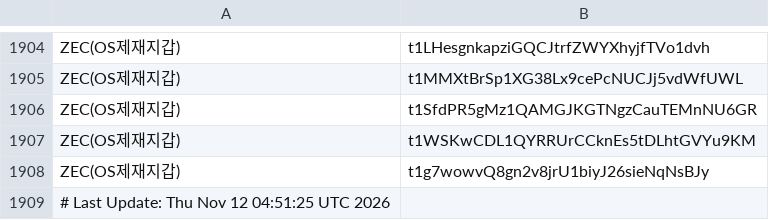
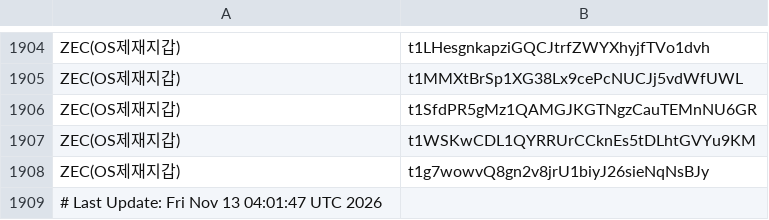
Before and after one commit to kuyongjin/blacklist-wallet-daily-check, a CSV file: opensanctions_addresses.csv, drawn as a sheet; only a part is shown, gaps mark what is left out.

```diff
--- a/opensanctions_addresses.csv
+++ b/opensanctions_addresses.csv
@@ -1908,2 +1908,2 @@ ZEC(OS제재지갑),t1WSKwCDL1QYRRUrCCknEs5tDLhtGVYu9KM
 ZEC(OS제재지갑),t1g7wowvQ8gn2v8jrU1biyJ26sieNqNsBJy
-# Last Update: Thu Nov 12 04:51:25 UTC 2026
+# Last Update: Fri Nov 13 04:01:47 UTC 2026
```
